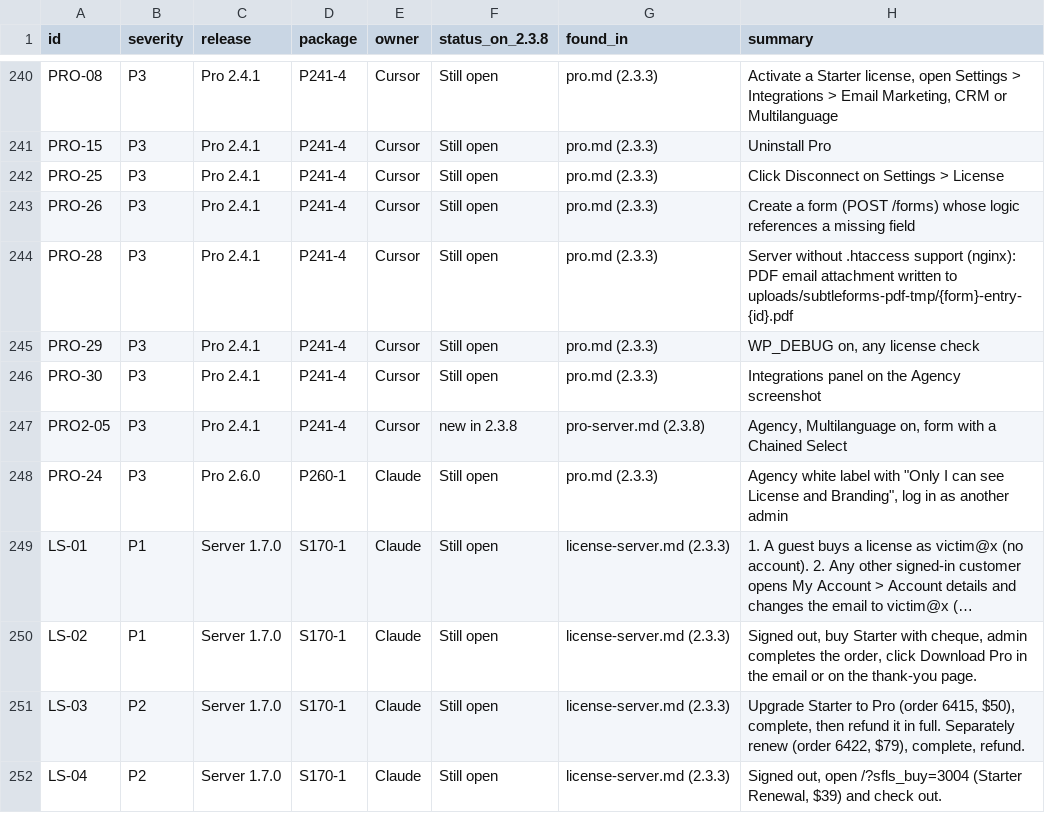
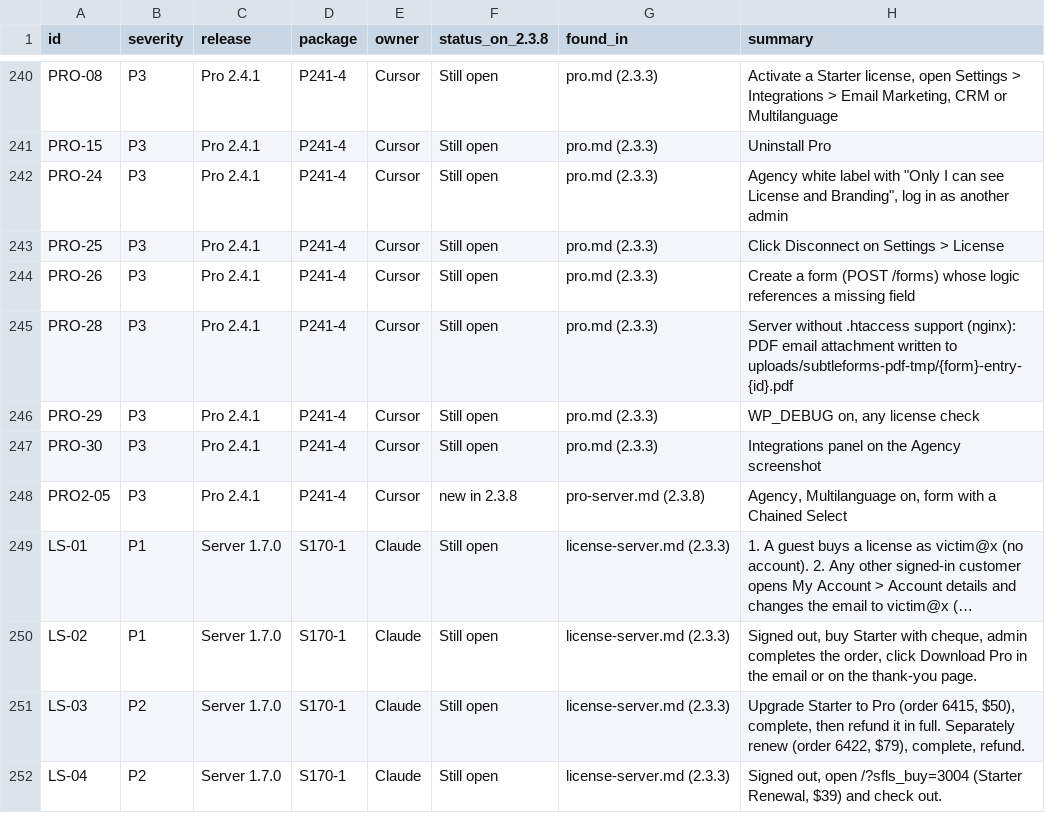
Before and after one commit to smhz101/subtleforms, a CSV file: docs/dev/bug-ledger.csv, drawn as a sheet; only a part is shown, gaps mark what is left out; long unchanged cells end in …; removed rows and columns are numbered as before the commit, all else as after; the diff names each change by its address in the sheet, - before the commit and + after, or states it on an @@ line.

```diff
--- a/docs/dev/bug-ledger.csv
+++ b/docs/dev/bug-ledger.csv
+row 242: PRO-24 | P3 | Pro 2.4.1 | P241-4 | Cursor | Still open | pro.md (2.3.3) | Agency white label with "Only I can see License and Branding", log in as another admin
-row 248: PRO-24 | P3 | Pro 2.6.0 | P260-1 | Claude | Still open | pro.md (2.3.3) | Agency white label with "Only I can see License and Branding", log in as another admin
```
